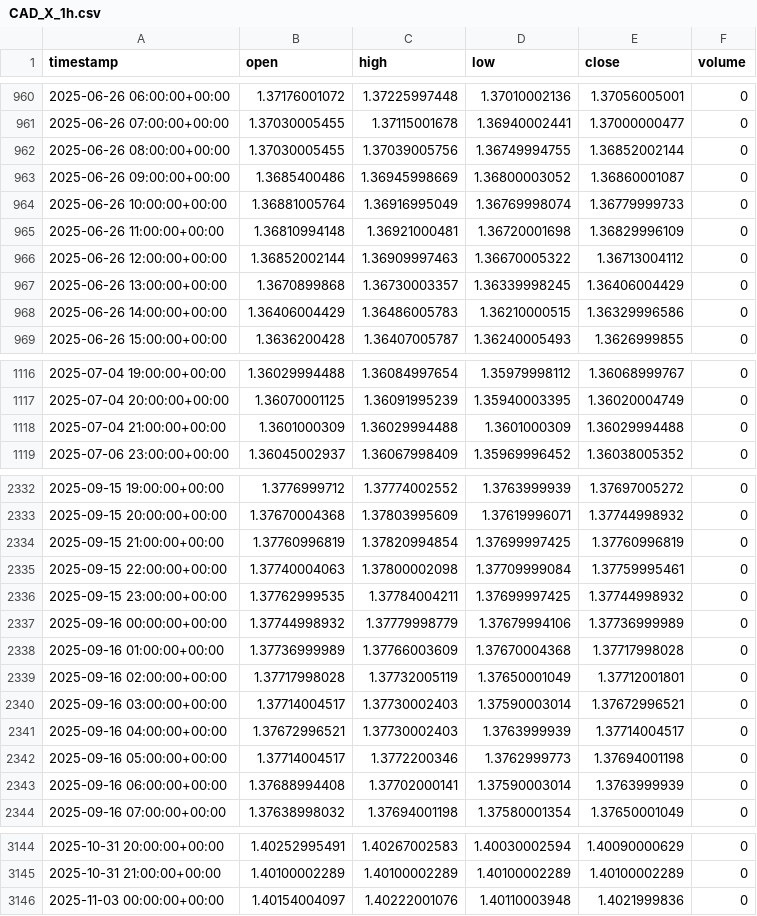
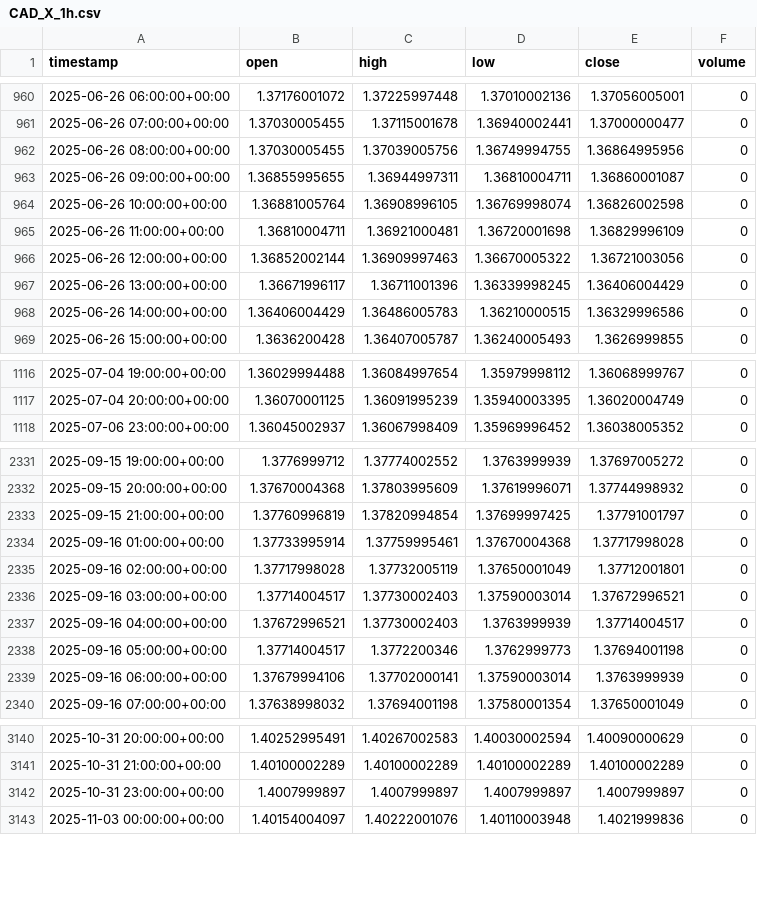
Before and after one commit to Abdo81883/abdo, a CSV file: marketsgpt-ife1/data/development/CAD_X_1h.csv, drawn as a sheet; only a part is shown, gaps mark what is left out; the diff covers the shown part only.

```diff
--- a/marketsgpt-ife1/data/development/CAD_X_1h.csv
+++ b/marketsgpt-ife1/data/development/CAD_X_1h.csv
@@ -961,8 +961,8 @@ timestamp,open,high,low,close,volume
 2025-06-26 07:00:00+00:00,1.37030005455,1.37115001678,1.36940002441,1.37000000477,0
-2025-06-26 08:00:00+00:00,1.37030005455,1.37039005756,1.36749994755,1.36852002144,0
-2025-06-26 09:00:00+00:00,1.3685400486,1.36945998669,1.36800003052,1.36860001087,0
-2025-06-26 10:00:00+00:00,1.36881005764,1.36916995049,1.36769998074,1.36779999733,0
-2025-06-26 11:00:00+00:00,1.36810994148,1.36921000481,1.36720001698,1.36829996109,0
-2025-06-26 12:00:00+00:00,1.36852002144,1.36909997463,1.36670005322,1.36713004112,0
-2025-06-26 13:00:00+00:00,1.3670899868,1.36730003357,1.36339998245,1.36406004429,0
+2025-06-26 08:00:00+00:00,1.37030005455,1.37039005756,1.36749994755,1.36864995956,0
+2025-06-26 09:00:00+00:00,1.36855995655,1.36944997311,1.36810004711,1.36860001087,0
+2025-06-26 10:00:00+00:00,1.36881005764,1.36908996105,1.36769998074,1.36826002598,0
+2025-06-26 11:00:00+00:00,1.36810004711,1.36921000481,1.36720001698,1.36829996109,0
+2025-06-26 12:00:00+00:00,1.36852002144,1.36909997463,1.36670005322,1.36721003056,0
+2025-06-26 13:00:00+00:00,1.36671996117,1.36711001396,1.36339998245,1.36406004429,0
 2025-06-26 14:00:00+00:00,1.36406004429,1.36486005783,1.36210000515,1.36329996586,0
@@ -1117,3 +1117,2 @@ timestamp,open,high,low,close,volume
 2025-07-04 20:00:00+00:00,1.36070001125,1.36091995239,1.35940003395,1.36020004749,0
-2025-07-04 21:00:00+00:00,1.3601000309,1.36029994488,1.3601000309,1.36029994488,0
 2025-07-06 23:00:00+00:00,1.36045002937,1.36067998409,1.35969996452,1.36038005352,0
@@ -2333,7 +2332,4 @@ timestamp,open,high,low,close,volume
 2025-09-15 20:00:00+00:00,1.37670004368,1.37803995609,1.37619996071,1.37744998932,0
-2025-09-15 21:00:00+00:00,1.37760996819,1.37820994854,1.37699997425,1.37760996819,0
-2025-09-15 22:00:00+00:00,1.37740004063,1.37800002098,1.37709999084,1.37759995461,0
-2025-09-15 23:00:00+00:00,1.37762999535,1.37784004211,1.37699997425,1.37744998932,0
-2025-09-16 00:00:00+00:00,1.37744998932,1.37779998779,1.37679994106,1.37736999989,0
-2025-09-16 01:00:00+00:00,1.37736999989,1.37766003609,1.37670004368,1.37717998028,0
+2025-09-15 21:00:00+00:00,1.37760996819,1.37820994854,1.37699997425,1.37791001797,0
+2025-09-16 01:00:00+00:00,1.37733995914,1.37759995461,1.37670004368,1.37717998028,0
 2025-09-16 02:00:00+00:00,1.37717998028,1.37732005119,1.37650001049,1.37712001801,0
@@ -2342,3 +2338,3 @@ timestamp,open,high,low,close,volume
 2025-09-16 05:00:00+00:00,1.37714004517,1.3772200346,1.3762999773,1.37694001198,0
-2025-09-16 06:00:00+00:00,1.37688994408,1.37702000141,1.37590003014,1.3763999939,0
+2025-09-16 06:00:00+00:00,1.37679994106,1.37702000141,1.37590003014,1.3763999939,0
 2025-09-16 07:00:00+00:00,1.37638998032,1.37694001198,1.37580001354,1.37650001049,0
@@ -3145,2 +3141,3 @@ timestamp,open,high,low,close,volume
 2025-10-31 21:00:00+00:00,1.40100002289,1.40100002289,1.40100002289,1.40100002289,0
+2025-10-31 23:00:00+00:00,1.4007999897,1.4007999897,1.4007999897,1.4007999897,0
 2025-11-03 00:00:00+00:00,1.40154004097,1.40222001076,1.40110003948,1.4021999836,0
```
Also changed, not shown: 1 added row and 102 edited cells elsewhere in this file, 6 other files.
